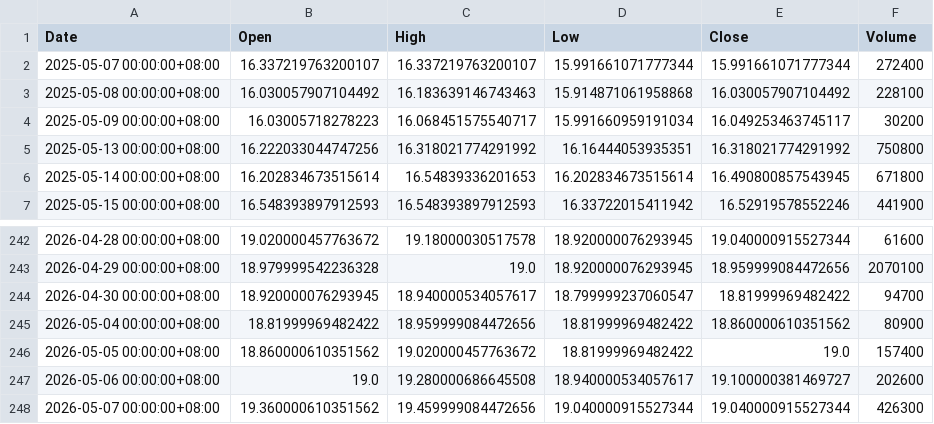
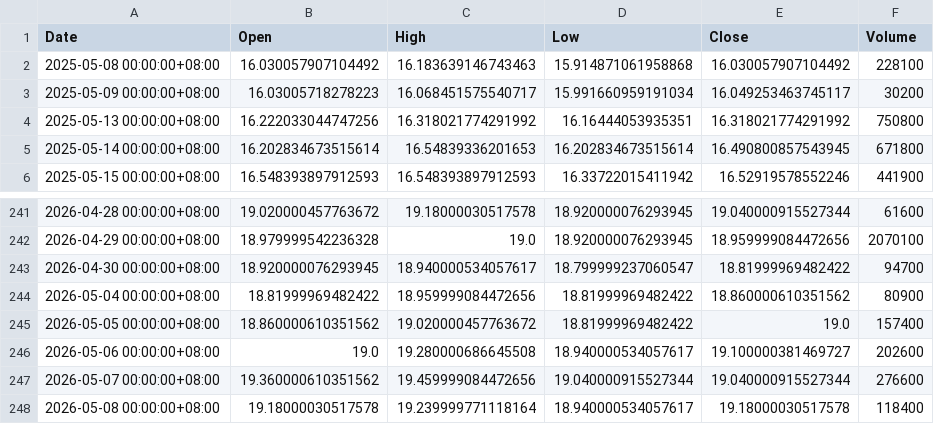
Before and after one commit to hltay88/Trae, a CSV file: price_cache/1082.KL.csv, drawn as a sheet; only a part is shown, gaps mark what is left out.

```diff
--- a/price_cache/1082.KL.csv
+++ b/price_cache/1082.KL.csv
@@ -1,3 +1,2 @@
 Date,Open,High,Low,Close,Volume
-2025-05-07 00:00:00+08:00,16.337219763200107,16.337219763200107,15.991661071777344,15.991661071777344,272400
 2025-05-08 00:00:00+08:00,16.030057907104492,16.183639146743463,15.914871061958868,16.030057907104492,228100
@@ -247,2 +246,3 @@ Date,Open,High,Low,Close,Volume
 2026-05-06 00:00:00+08:00,19.0,19.280000686645508,18.940000534057617,19.100000381469727,202600
-2026-05-07 00:00:00+08:00,19.360000610351562,19.459999084472656,19.040000915527344,19.040000915527344,426300
+2026-05-07 00:00:00+08:00,19.360000610351562,19.459999084472656,19.040000915527344,19.040000915527344,276600
+2026-05-08 00:00:00+08:00,19.18000030517578,19.239999771118164,18.940000534057617,19.18000030517578,118400
```
Also changed, not shown: price_cache/1023.KL.csv, price_cache/1066.KL.csv, 4 other files.
